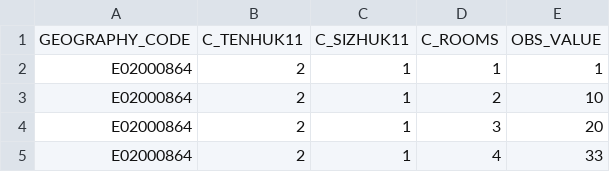
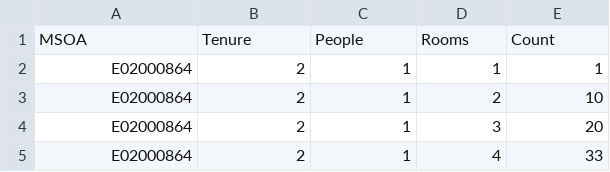
Before and after one commit to virgesmith/demographyMicrosim, a CSV file: households/data/tenurePeopleRooms.csv, drawn as a sheet; only a part is shown; removed rows and columns are numbered as before the commit, all else as after; the diff names each change by its address in the sheet, - before the commit and + after, or states it on an @@ line.

```diff
--- a/households/data/tenurePeopleRooms.csv
+++ b/households/data/tenurePeopleRooms.csv
-row 1: GEOGRAPHY_CODE | C_TENHUK11 | C_SIZHUK11 | C_ROOMS | OBS_VALUE
+row 1: MSOA | Tenure | People | Rooms | Count
```
Also changed, not shown: households/data/communal.csv, households/data/tenureChType.csv, 5 other files.
